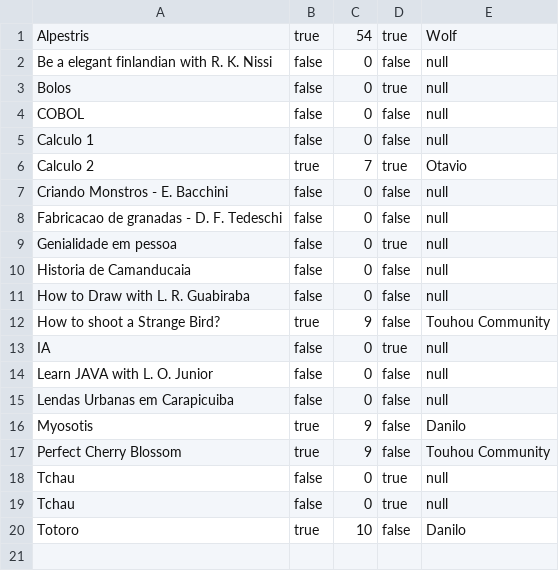
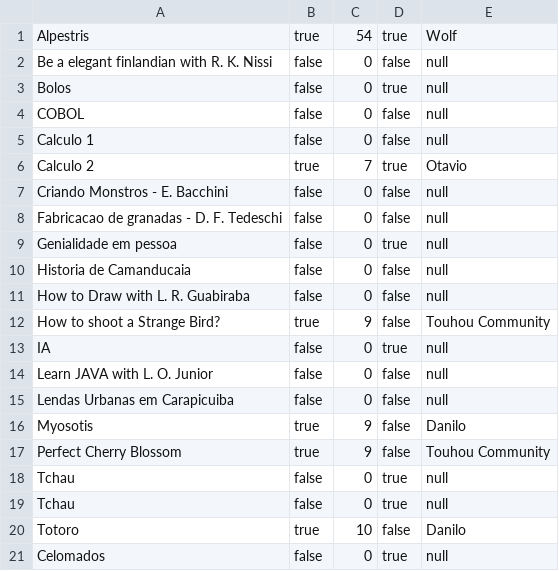
Before and after one commit to MiyazakiLuiz/Biblioteca, a CSV file: Biblioteca/listaLivro.csv, drawn as a sheet; the diff names each change by its address in the sheet, - before the commit and + after, or states it on an @@ line.

Commit message:
Updated once more

```diff
--- a/Biblioteca/listaLivro.csv
+++ b/Biblioteca/listaLivro.csv
+row 21: Celomados | false | 0 | true | null
```
